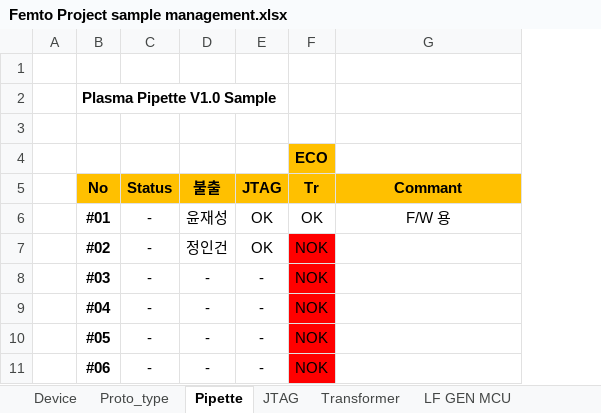
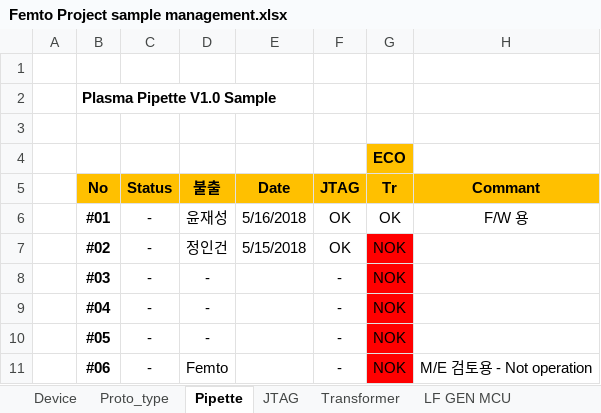
Before and after one commit to ArvidJoung/Femto_Common, an Excel workbook: Femto Project sample management.xlsx, sheet Pipette, drawn as a sheet; values as stored, in another font and other column widths than the file's, no borders; addresses are those after the commit; the diff names each change by its address in the sheet, - before the commit and + after, or states it on an @@ line.

```diff
--- a/Femto Project sample management.xlsx (sheet Pipette)
+++ b/Femto Project sample management.xlsx (sheet Pipette)
+column E (Date), rows 6-7: 5/16/2018 | 5/15/2018
-D11 (불출): -
+D11 (불출): Femto
-H11 (Commant): (empty)
+H11 (Commant): M/E 검토용 - Not operation
```
Also changed, not shown: sheet Transformer, sheet Device, Femto Project schedule V1.0.xlsx, Femto Project 비용 List.xlsx, 1 other file.
